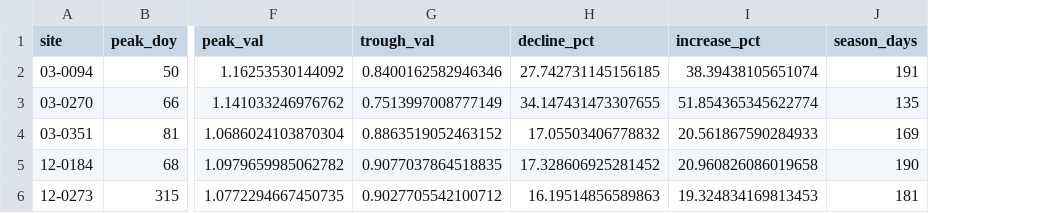
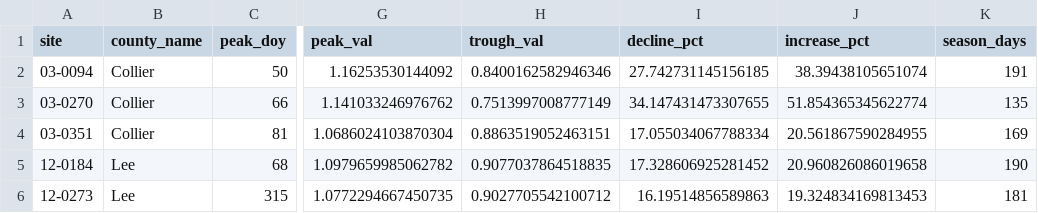
Before and after one commit to SimonSEI/PO-Request-app, a CSV file: snowbirds/output/season_forecast_by_station.csv, drawn as a sheet; only a part is shown, gaps mark what is left out; addresses are those after the commit; the diff names each change by its address in the sheet, - before the commit and + after, or states it on an @@ line.

```diff
--- a/snowbirds/output/season_forecast_by_station.csv
+++ b/snowbirds/output/season_forecast_by_station.csv
+column B (county_name), rows 2-6: Collier | Collier | Collier | Lee | Lee
-H4 (trough_val): 0.8863519052463152
+H4 (trough_val): 0.8863519052463151
-I4 (decline_pct): 17.05503406778832
+I4 (decline_pct): 17.055034067788334
-J4 (increase_pct): 20.561867590284933
+J4 (increase_pct): 20.561867590284955
```
Also changed, not shown: snowbirds/output/season_forecast.csv, snowbirds/output/seasonal_curve.csv, 11 other files.
